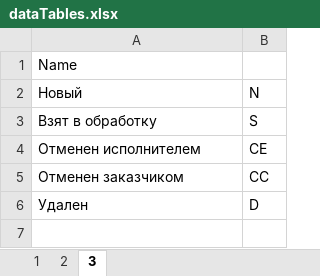
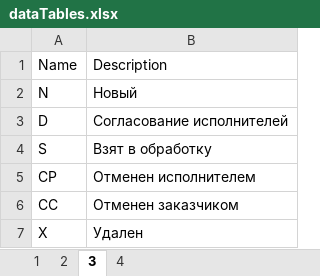
Before and after one commit to Ha1f15ch/Orders, an Excel workbook: Infrastructure/ApplicationDbContext/Resources/dataTables.xlsx, sheet 3, drawn as a sheet; values as stored, in another font and other column widths than the file's, no borders; removed rows and columns are numbered as before the commit, all else as after; the diff names each change by its address in the sheet, - before the commit and + after, or states it on an @@ line.

```diff
--- a/Infrastructure/ApplicationDbContext/Resources/dataTables.xlsx (sheet 3)
+++ b/Infrastructure/ApplicationDbContext/Resources/dataTables.xlsx (sheet 3)
+sheet tab: 4
+column A, rows 1-2: Name | N; rows 4-7: S | CP | CC | X
-column B, rows 2-6: N | S | CE | CC | D
-B1: Name
+B1: Description
+row 3: D | Согласование исполнителей
```
Also changed, not shown: 11 other files.
